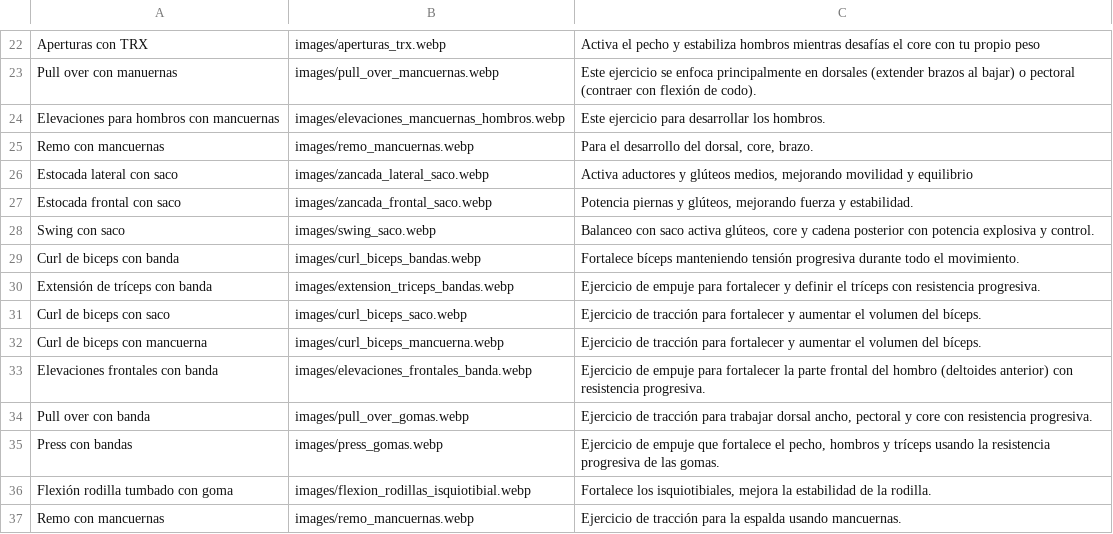
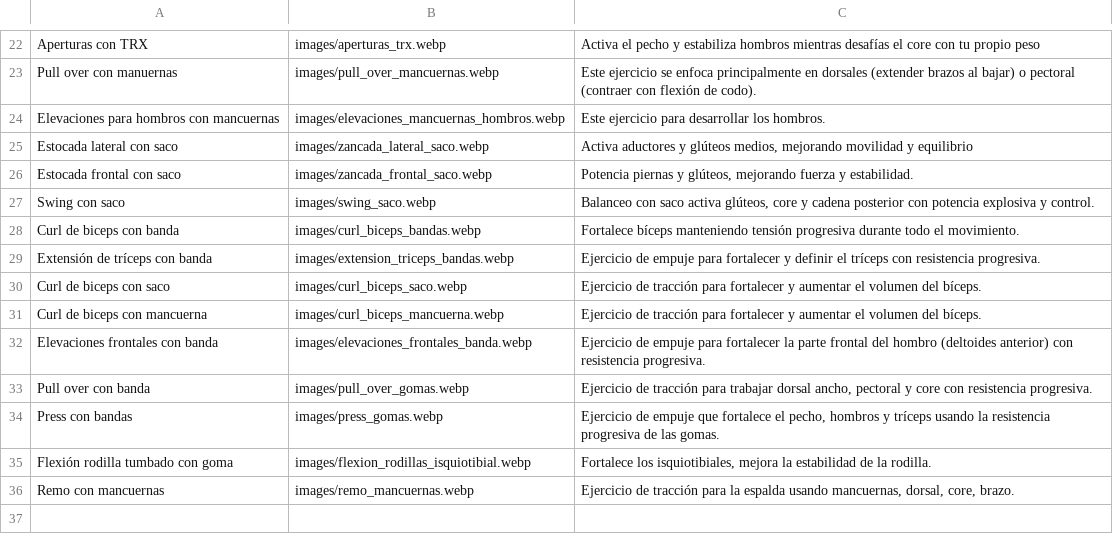
Before and after one commit to EnriqueGPZ/hitt, a CSV file: predefined_exercises.csv, drawn as a sheet; only a part is shown, gaps mark what is left out; removed rows and columns are numbered as before the commit, all else as after; the diff names each change by its address in the sheet, - before the commit and + after, or states it on an @@ line.

Commit message:
Update predefined_exercises.csv

```diff
--- a/predefined_exercises.csv
+++ b/predefined_exercises.csv
-row 25: Remo con mancuernas | images/remo_mancuernas.webp | Para el desarrollo del dorsal, core, brazo.
-C36: …espalda usando mancuernas.
+C36: …espalda usando mancuernas, dorsal, core, brazo.
```
